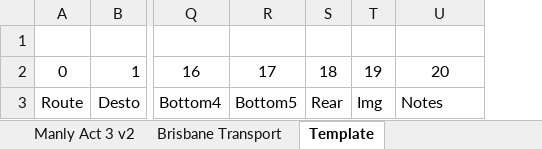
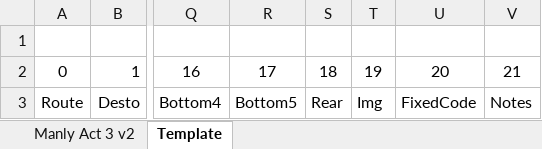
Before and after one commit to pionsix/OMSI-BoundDestoController, an Excel workbook: Developer Files/ASDC Mod Developer Example and Template.xlsx, sheet Template, drawn as a sheet; only a part is shown, gaps mark what is left out; values as stored, in another font and other column widths than the file's, no borders; conditional formats not drawn; the diff names each change by its address in the sheet, - before the commit and + after, or states it on an @@ line.

```diff
--- a/Developer Files/ASDC Mod Developer Example and Template.xlsx (sheet Template)
+++ b/Developer Files/ASDC Mod Developer Example and Template.xlsx (sheet Template)
-sheet tab: Brisbane Transport
+column V, rows 2-3: 21 | Notes
-U3: Notes
+U3: FixedCode
```
Also changed, not shown: sheet Manly Act 3 v2, 2 other files.
